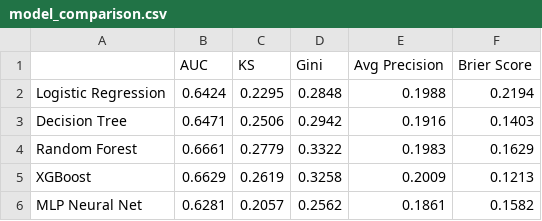
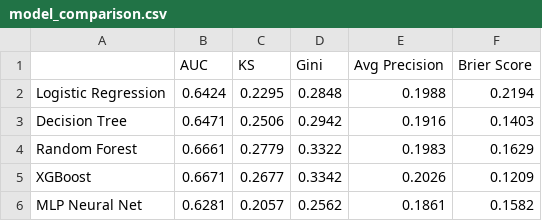
Before and after one commit to harshbokadia/credit_risk_model_project, a CSV file: outputs/model_comparison.csv, drawn as a sheet.

```diff
--- a/outputs/model_comparison.csv
+++ b/outputs/model_comparison.csv
@@ -4,3 +4,3 @@ Decision Tree,0.6471,0.2506,0.2942,0.1916,0.1403
 Random Forest,0.6661,0.2779,0.3322,0.1983,0.1629
-XGBoost,0.6629,0.2619,0.3258,0.2009,0.1213
+XGBoost,0.6671,0.2677,0.3342,0.2026,0.1209
 MLP Neural Net,0.6281,0.2057,0.2562,0.1861,0.1582
```
Also changed, not shown: outputs/business_impact_simulation.csv, 27 other files.
